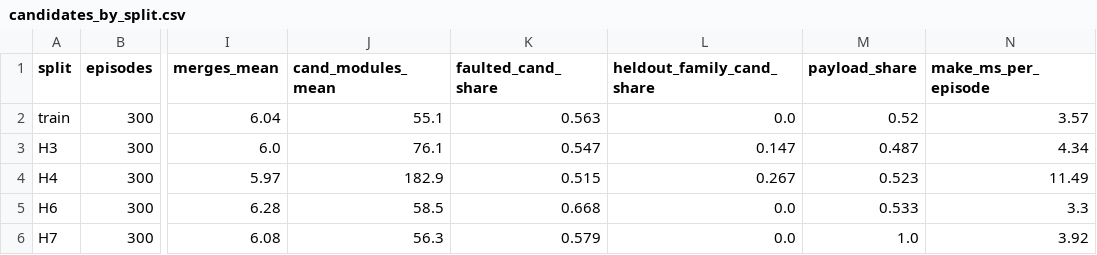
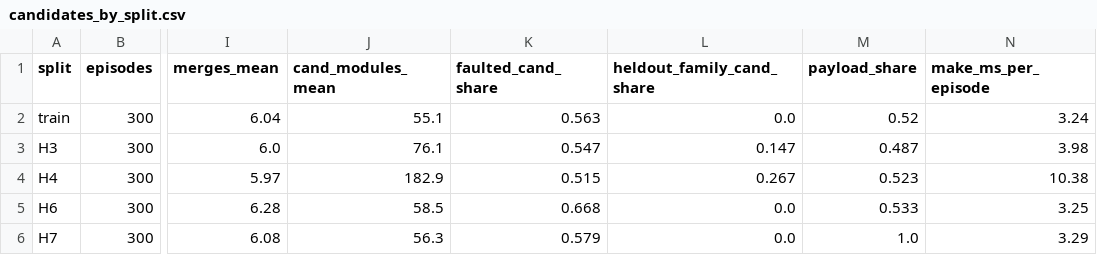
Before and after one commit to 1unarzDev/modular_robot_capability_certification, a CSV file: results/generator/candidates_by_split.csv, drawn as a sheet; only a part is shown, gaps mark what is left out; the diff names each change by its address in the sheet, - before the commit and + after, or states it on an @@ line.

```diff
--- a/results/generator/candidates_by_split.csv
+++ b/results/generator/candidates_by_split.csv
-N2 (make_ms_per_episode): 3.57
+N2 (make_ms_per_episode): 3.24
-N3 (make_ms_per_episode): 4.34
+N3 (make_ms_per_episode): 3.98
-N4 (make_ms_per_episode): 11.49
+N4 (make_ms_per_episode): 10.38
-N5 (make_ms_per_episode): 3.3
+N5 (make_ms_per_episode): 3.25
-N6 (make_ms_per_episode): 3.92
+N6 (make_ms_per_episode): 3.29
```
Also changed, not shown: results/models/paper/diversity.csv, 3 other files.
